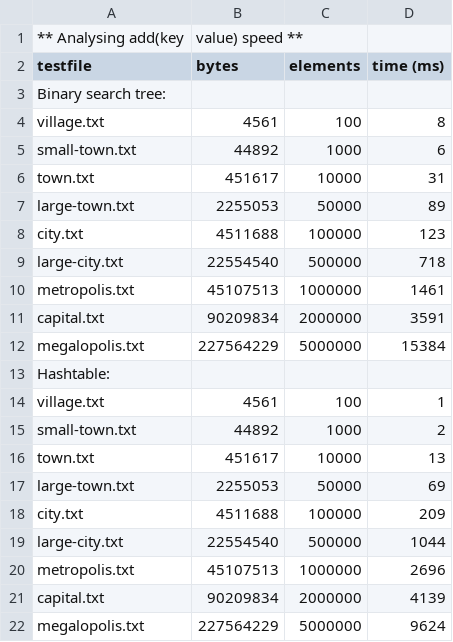
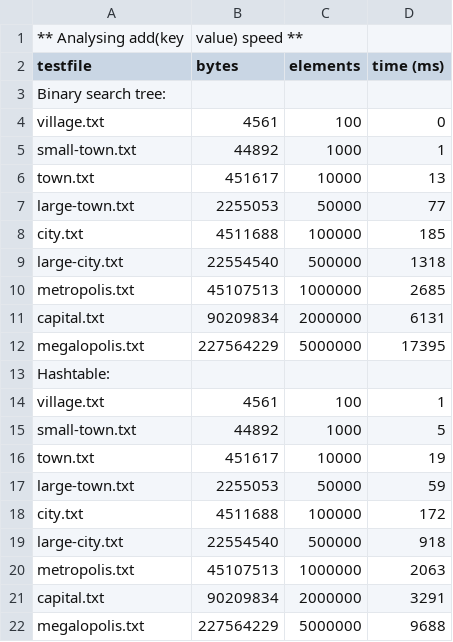
Before and after one commit to Aria1211/NJIT-DSA-2024-origin-Aria, a CSV file: 04-phonebook/compare-add.csv, drawn as a sheet.

```diff
--- a/04-phonebook/compare-add.csv
+++ b/04-phonebook/compare-add.csv
@@ -3,20 +3,20 @@ testfile,bytes,elements,time (ms)
 Binary search tree:
-village.txt,4561,100,8
-small-town.txt,44892,1000,6
-town.txt,451617,10000,31
-large-town.txt,2255053,50000,89
-city.txt,4511688,100000,123
-large-city.txt,22554540,500000,718
-metropolis.txt,45107513,1000000,1461
-capital.txt,90209834,2000000,3591
-megalopolis.txt,227564229,5000000,15384
+village.txt,4561,100,0
+small-town.txt,44892,1000,1
+town.txt,451617,10000,13
+large-town.txt,2255053,50000,77
+city.txt,4511688,100000,185
+large-city.txt,22554540,500000,1318
+metropolis.txt,45107513,1000000,2685
+capital.txt,90209834,2000000,6131
+megalopolis.txt,227564229,5000000,17395
 Hashtable:
 village.txt,4561,100,1
-small-town.txt,44892,1000,2
-town.txt,451617,10000,13
-large-town.txt,2255053,50000,69
-city.txt,4511688,100000,209
-large-city.txt,22554540,500000,1044
-metropolis.txt,45107513,1000000,2696
-capital.txt,90209834,2000000,4139
-megalopolis.txt,227564229,5000000,9624
+small-town.txt,44892,1000,5
+town.txt,451617,10000,19
+large-town.txt,2255053,50000,59
+city.txt,4511688,100000,172
+large-city.txt,22554540,500000,918
+metropolis.txt,45107513,1000000,2063
+capital.txt,90209834,2000000,3291
+megalopolis.txt,227564229,5000000,9688
```
Also changed, not shown: 04-phonebook/compare-toarray.csv, 5 other files.
